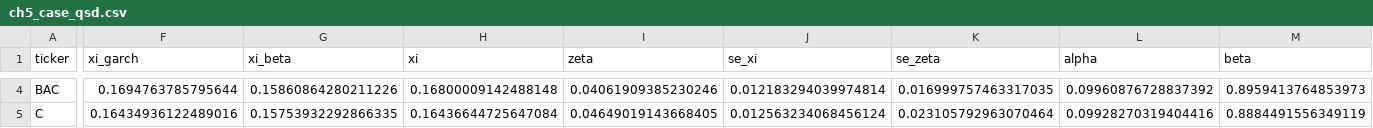
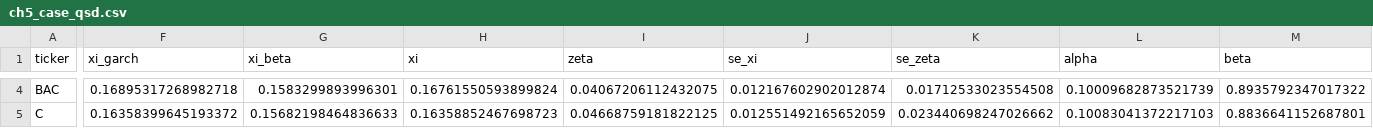
Before and after one commit to danpele/MFM, a CSV file: Quantlets/Ch_05/MFM_ch5_quasi_score_driven/ch5_case_qsd.csv, drawn as a sheet; only a part is shown, gaps mark what is left out; the diff covers the shown part only; the diff names each change by its address in the sheet, - before the commit and + after, or states it on an @@ line.

```diff
--- a/Quantlets/Ch_05/MFM_ch5_quasi_score_driven/ch5_case_qsd.csv
+++ b/Quantlets/Ch_05/MFM_ch5_quasi_score_driven/ch5_case_qsd.csv
-F4 (xi_garch): 0.1694763785795644
+F4 (xi_garch): 0.16895317268982718
-G4 (xi_beta): 0.15860864280211226
+G4 (xi_beta): 0.1583299893996301
-H4 (xi): 0.16800009142488148
+H4 (xi): 0.16761550593899824
-I4 (zeta): 0.04061909385230246
+I4 (zeta): 0.04067206112432075
-J4 (se_xi): 0.012183294039974814
+J4 (se_xi): 0.012167602902012874
-K4 (se_zeta): 0.016999757463317035
+K4 (se_zeta): 0.01712533023554508
-L4 (alpha): 0.09960876728837392
+L4 (alpha): 0.10009682873521739
-M4 (beta): 0.8959413764853973
+M4 (beta): 0.8935792347017322
-F5 (xi_garch): 0.16434936122489016
+F5 (xi_garch): 0.16358399645193372
-G5 (xi_beta): 0.15753932292866335
+G5 (xi_beta): 0.15682198464836633
-H5 (xi): 0.16436644725647084
+H5 (xi): 0.16358852467698723
-I5 (zeta): 0.04649019143668405
+I5 (zeta): 0.04668759181822125
-J5 (se_xi): 0.012563234068456124
+J5 (se_xi): 0.012551492165652059
-K5 (se_zeta): 0.023105792963070464
+K5 (se_zeta): 0.023440698247026662
-L5 (alpha): 0.09928270319404416
+L5 (alpha): 0.10083041372217103
-M5 (beta): 0.8884491556349119
+M5 (beta): 0.8836641152687801
```
Also changed, not shown: 160 edited cells elsewhere in this file, Quantlets/Ch_05/ch5_case_qsd.csv, 15 other files.
